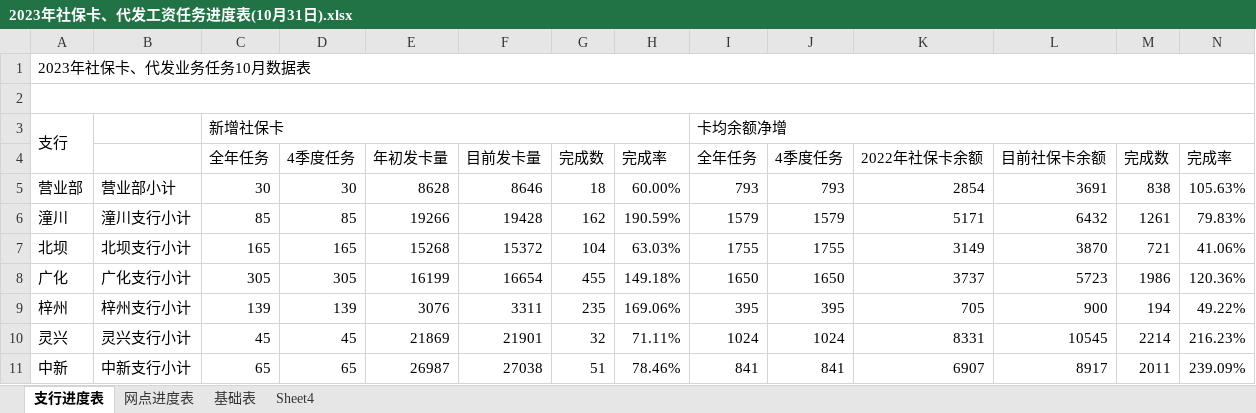
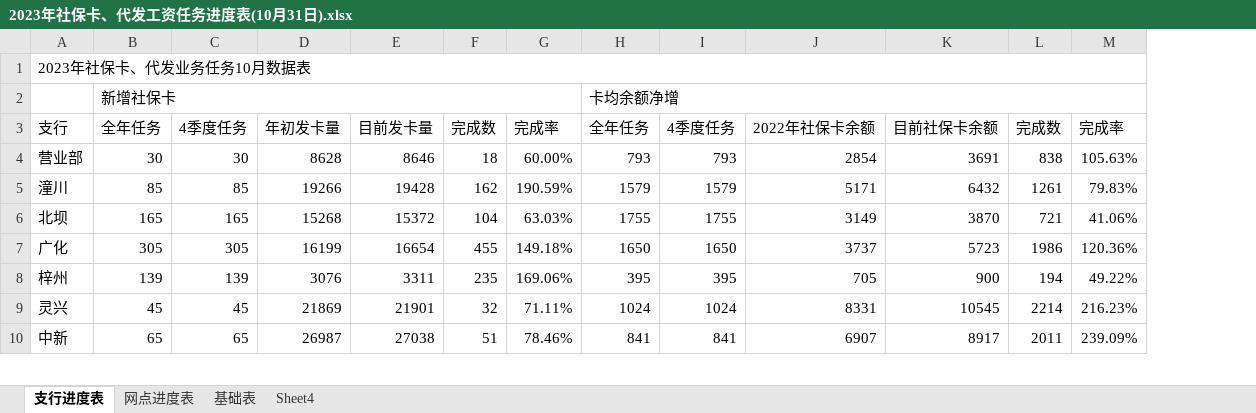
Before and after one commit to esir-indv/Pandas-Matplotlib, an Excel workbook: excel/2023年社保卡、代发工资任务进度表(10月31日).xlsx, sheet 支行进度表, drawn as a sheet; only a part is shown; values as stored, in another font and other column widths than the file's, no cell formats; removed rows and columns are numbered as before the commit, all else as after; rows hold the shown columns only; the diff names each change by its address in the sheet, - before the commit and + after, or states it on an @@ line.

```diff
--- a/excel/2023年社保卡、代发工资任务进度表(10月31日).xlsx (sheet 支行进度表)
+++ b/excel/2023年社保卡、代发工资任务进度表(10月31日).xlsx (sheet 支行进度表)
-column B, rows 5-11: 营业部小计 | 潼川支行小计 | 北坝支行小计 | 广化支行小计 | 梓州支行小计 | 灵兴支行小计 | 中新支行小计
-A1:S1 merged
+A1:X1 merged
-row 2: (empty)
-A2: 支行
+A2: (empty)
-A3:A4 merged
-A3: (empty)
+A3: 支行
```
Also changed, not shown: sheet 网点进度表, cell formats, formulas that keep their value, 3 other files.
